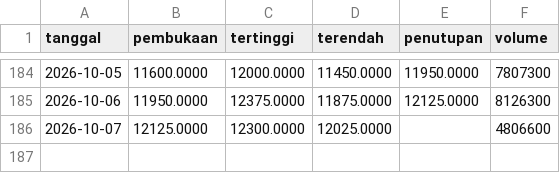
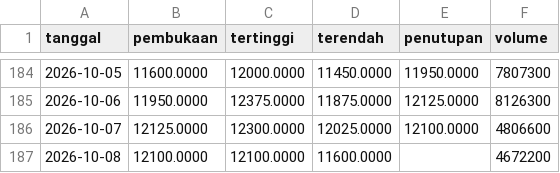
Before and after one commit to Reverseflash45/sentimen-emiten, a CSV file: data/harga/AADI.csv, drawn as a sheet; only a part is shown, gaps mark what is left out.

```diff
--- a/data/harga/AADI.csv
+++ b/data/harga/AADI.csv
@@ -185,2 +185,3 @@ tanggal,pembukaan,tertinggi,terendah,penutupan,volume
 2026-10-06,11950.0000,12375.0000,11875.0000,12125.0000,8126300
-2026-10-07,12125.0000,12300.0000,12025.0000,,4806600
+2026-10-07,12125.0000,12300.0000,12025.0000,12100.0000,4806600
+2026-10-08,12100.0000,12100.0000,11600.0000,,4672200
```
Also changed, not shown: data/harga/BBCA.csv, data/harga/BBRI.csv, 43 other files.
